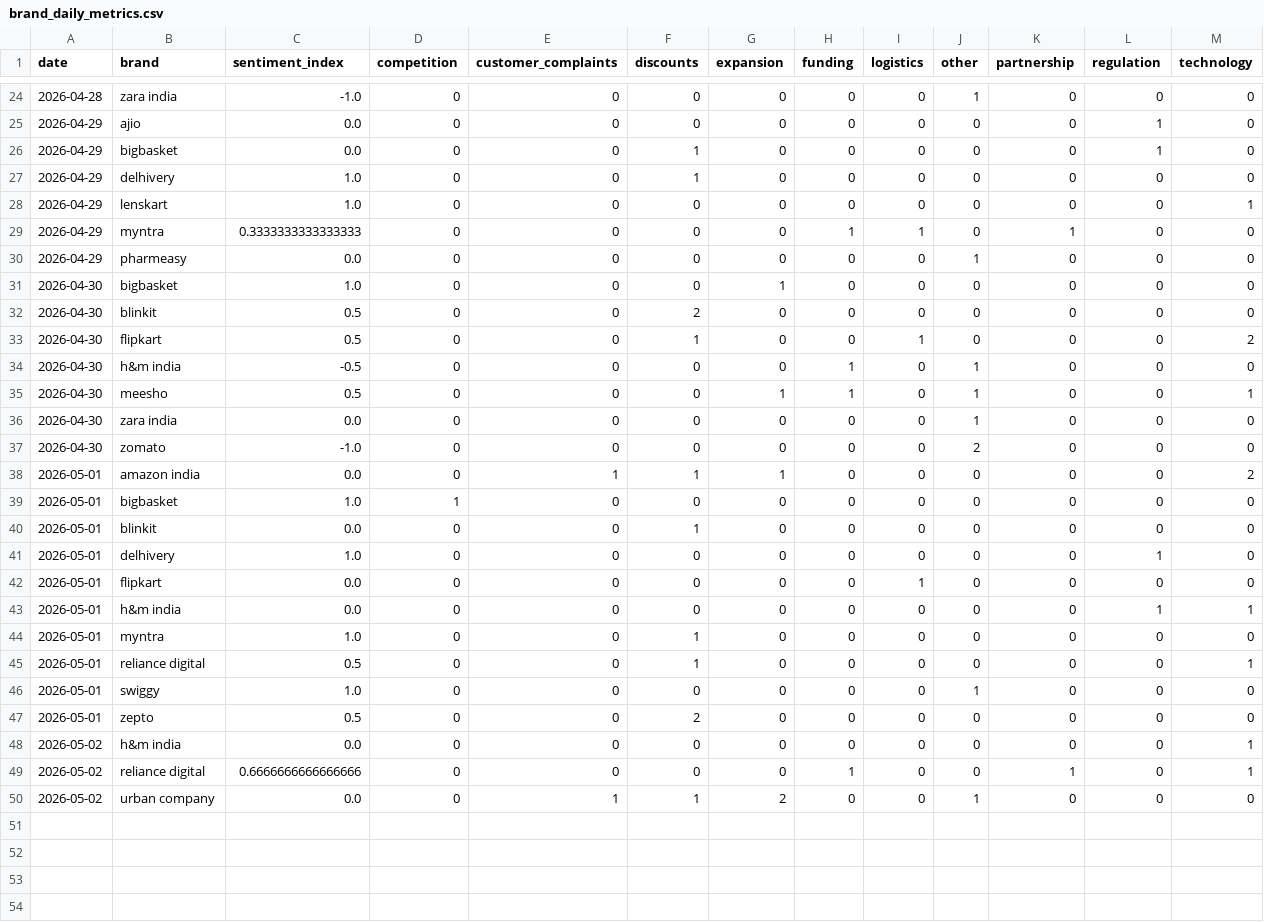
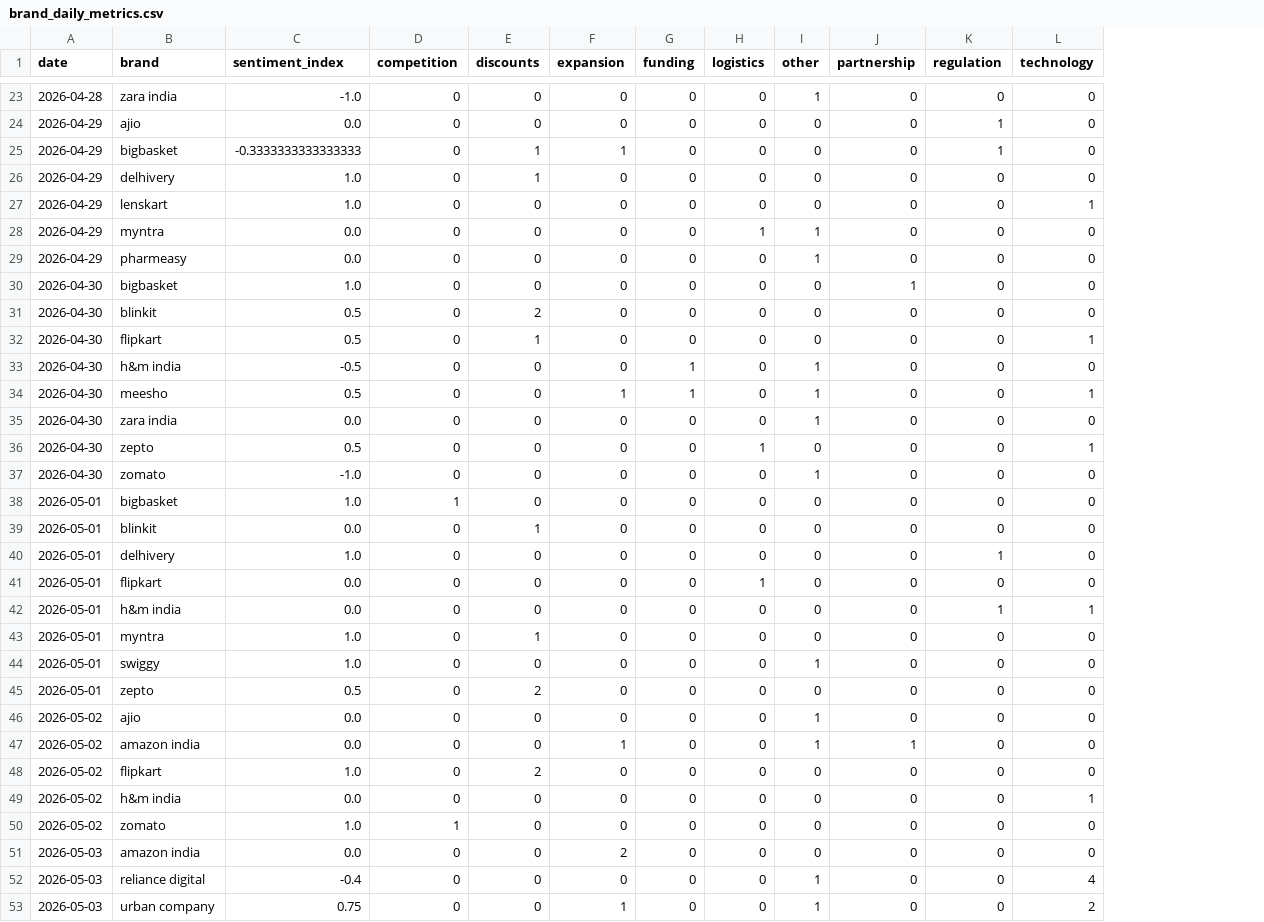
Before and after one commit to 2310Gayatri/AI-Ecommerce-Trend-Forecaster, a CSV file: data/processed/brand_daily_metrics.csv, drawn as a sheet; only a part is shown, gaps mark what is left out; removed rows and columns are numbered as before the commit, all else as after; the diff covers the shown part only; the diff names each change by its address in the sheet, - before the commit and + after, or states it on an @@ line.

```diff
--- a/data/processed/brand_daily_metrics.csv
+++ b/data/processed/brand_daily_metrics.csv
-column E (customer_complaints), rows 24-37: all 0; rows 39-44: all 0; rows 46-50: 0 | 0 | 0 | 0 | 1
-C25 (sentiment_index): 0.0
+C25 (sentiment_index): -0.3333333333333333
-F25 (expansion): 0
+F25 (expansion): 1
-C28 (sentiment_index): 0.3333333333333333
+C28 (sentiment_index): 0.0
-G28 (funding): 1
+G28 (funding): 0
-I28 (other): 0
+I28 (other): 1
-J28 (partnership): 1
+J28 (partnership): 0
-F30 (expansion): 1
+F30 (expansion): 0
-J30 (partnership): 0
+J30 (partnership): 1
-H32 (logistics): 1
+H32 (logistics): 0
-L32 (technology): 2
+L32 (technology): 1
+row 36: 2026-04-30 | zepto | 0.5 | 0 | 0 | 0 | 0 | 1 | 0 | 0 | 0 | 1
-I37 (other): 2
+I37 (other): 1
-row 38: 2026-05-01 | amazon india | 0.0 | 0 | 1 | 1 | 1 | 0 | 0 | 0 | 0 | 0 | 2
-row 45: 2026-05-01 | reliance digital | 0.5 | 0 | 0 | 1 | 0 | 0 | 0 | 0 | 0 | 0 | 1
+row 46: 2026-05-02 | ajio | 0.0 | 0 | 0 | 0 | 0 | 0 | 1 | 0 | 0 | 0
+row 47: 2026-05-02 | amazon india | 0.0 | 0 | 0 | 1 | 0 | 0 | 1 | 1 | 0 | 0
+row 48: 2026-05-02 | flipkart | 1.0 | 0 | 2 | 0 | 0 | 0 | 0 | 0 | 0 | 0
-B50 (brand): reliance digital
+B50 (brand): zomato
-C50 (sentiment_index): 0.6666666666666666
+C50 (sentiment_index): 1.0
-D50 (competition): 0
+D50 (competition): 1
-G50 (funding): 1
+G50 (funding): 0
-J50 (partnership): 1
+J50 (partnership): 0
-L50 (technology): 1
+L50 (technology): 0
-A51 (date): 2026-05-02
+A51 (date): 2026-05-03
-B51 (brand): urban company
+B51 (brand): amazon india
-E51 (discounts): 1
+E51 (discounts): 0
-I51 (other): 1
+I51 (other): 0
+row 52: 2026-05-03 | reliance digital | -0.4 | 0 | 0 | 0 | 0 | 0 | 1 | 0 | 0 | 4
+row 53: 2026-05-03 | urban company | 0.75 | 0 | 0 | 1 | 0 | 0 | 1 | 0 | 0 | 2
```
Also changed, not shown: 1 removed row and 1 edited cell elsewhere in this file, data/processed/daily_market_metrics.csv, data/processed/market_forecast_history.csv, 1 other file.
